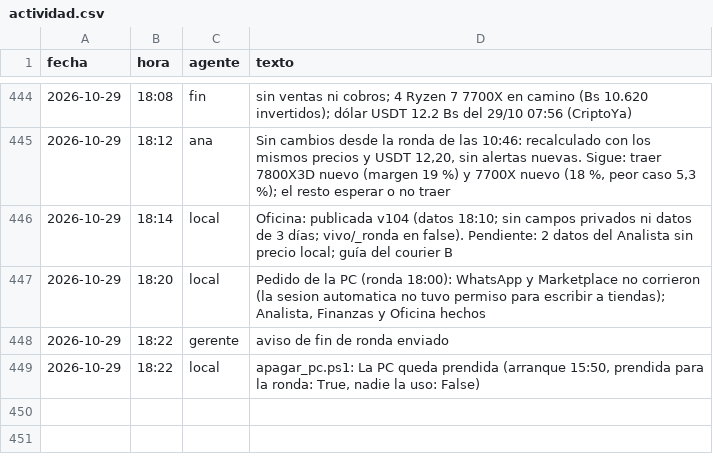
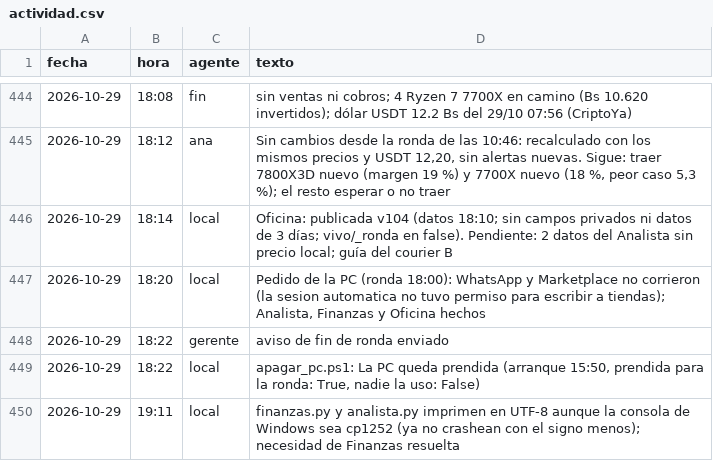
Before and after one commit to Santi491/Claude-, a CSV file: actividad.csv, drawn as a sheet; only a part is shown, gaps mark what is left out; the diff names each change by its address in the sheet, - before the commit and + after, or states it on an @@ line.

```diff
--- a/actividad.csv
+++ b/actividad.csv
+row 450: 2026-10-29 | 19:11 | local | finanzas.py y analista.py imprimen en UTF-8 aunque la consola de Windows sea cp1252 (ya no crashean con el signo menos); necesidad de Finanzas resuelta
```
Also changed, not shown: necesidades.csv, 2 other files.
